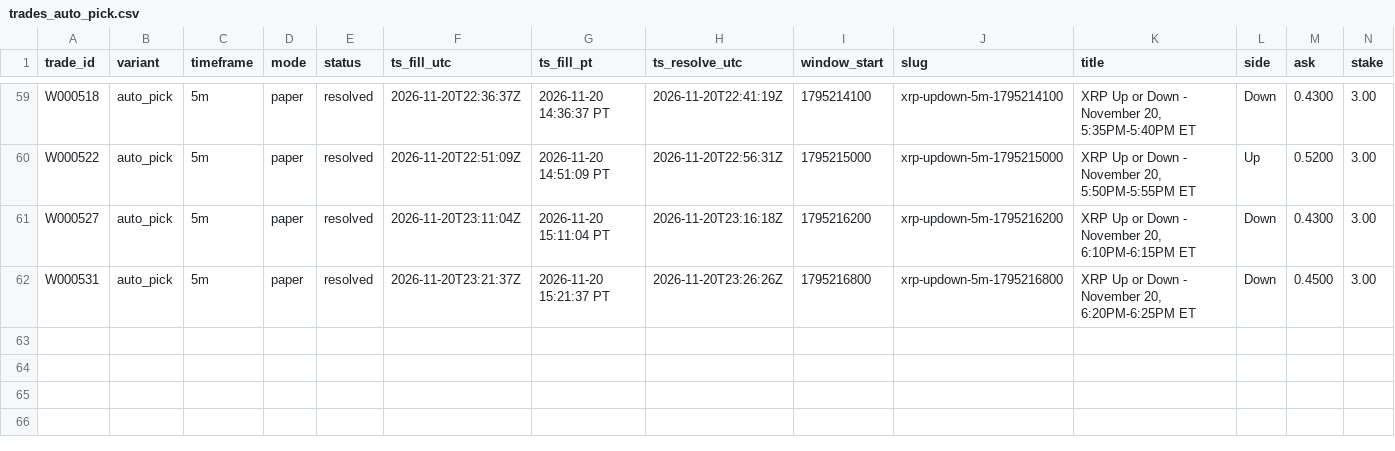
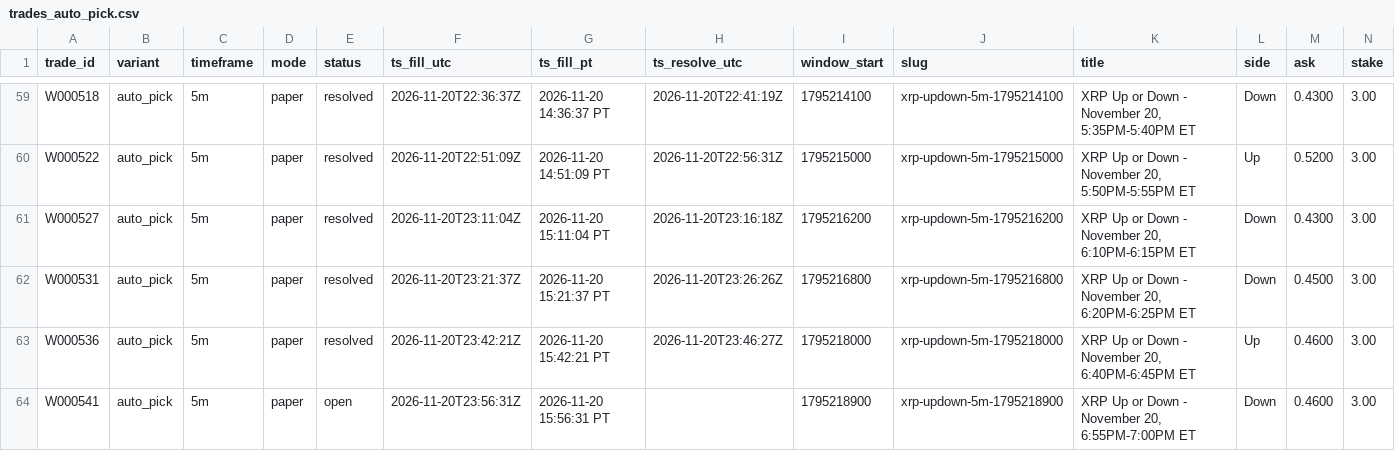
Before and after one commit to michaeldeuchar-dotcom/xrp-paper-bot, a CSV file: data/week1/trades_auto_pick.csv, drawn as a sheet; only a part is shown, gaps mark what is left out; rows hold the shown columns only; the diff names each change by its address in the sheet, - before the commit and + after, or states it on an @@ line.

```diff
--- a/data/week1/trades_auto_pick.csv
+++ b/data/week1/trades_auto_pick.csv
+row 63: W000536 | auto_pick | 5m | paper | resolved | 2026-11-20T23:42:21Z | 2026-11-20 15:42:21 PT | 2026-11-20T23:46:27Z | 1795218000 | xrp-updown-5m-1795218000 | XRP Up or Down - November 20, 6:40PM-6:45PM ET | Up | 0.4600 | 3.00
+row 64: W000541 | auto_pick | 5m | paper | open | 2026-11-20T23:56:31Z | 2026-11-20 15:56:31 PT |  | 1795218900 | xrp-updown-5m-1795218900 | XRP Up or Down - November 20, 6:55PM-7:00PM ET | Down | 0.4600 | 3.00
```
Also changed, not shown: data/week1/decisions_tail.csv, data/week1/trades_control.csv, 6 other files.
